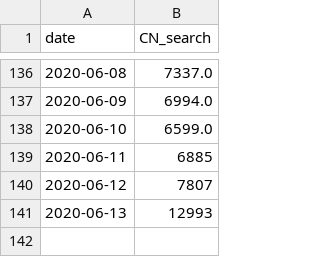
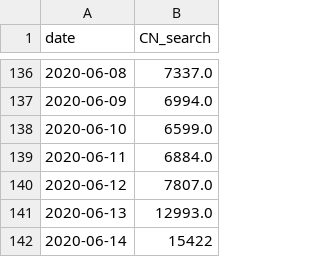
Before and after one commit to alanalien/covid_19_circumstantial_evidences, a CSV file: data_get/alt_data_sources/baidu_trend_num.csv, drawn as a sheet; only a part is shown, gaps mark what is left out.

```diff
--- a/data_get/alt_data_sources/baidu_trend_num.csv
+++ b/data_get/alt_data_sources/baidu_trend_num.csv
@@ -138,4 +138,5 @@ date,CN_search
 2020-06-10,6599.0
-2020-06-11,6885
-2020-06-12,7807
-2020-06-13,12993
+2020-06-11,6884.0
+2020-06-12,7807.0
+2020-06-13,12993.0
+2020-06-14,15422
```
Also changed, not shown: data/confirmed.csv, data/death.csv, 8 other files.
